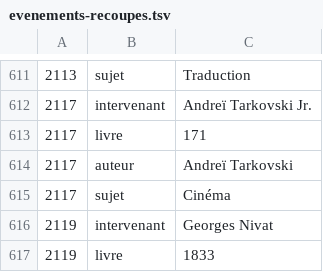
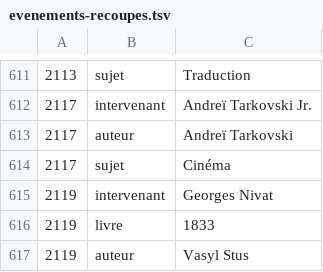
Before and after one commit to andrerakovitch-byte/editeurs-reunis, a TSV file: plugin/er-bascule/donnees/evenements-recoupes.tsv, drawn as a sheet; only a part is shown, gaps mark what is left out; the shorter side is filled out with more unchanged rows; the diff names each change by its address in the sheet, - before the commit and + after, or states it on an @@ line.

```diff
--- a/plugin/er-bascule/donnees/evenements-recoupes.tsv
+++ b/plugin/er-bascule/donnees/evenements-recoupes.tsv
-row 613: 2117 | livre | 171
```
